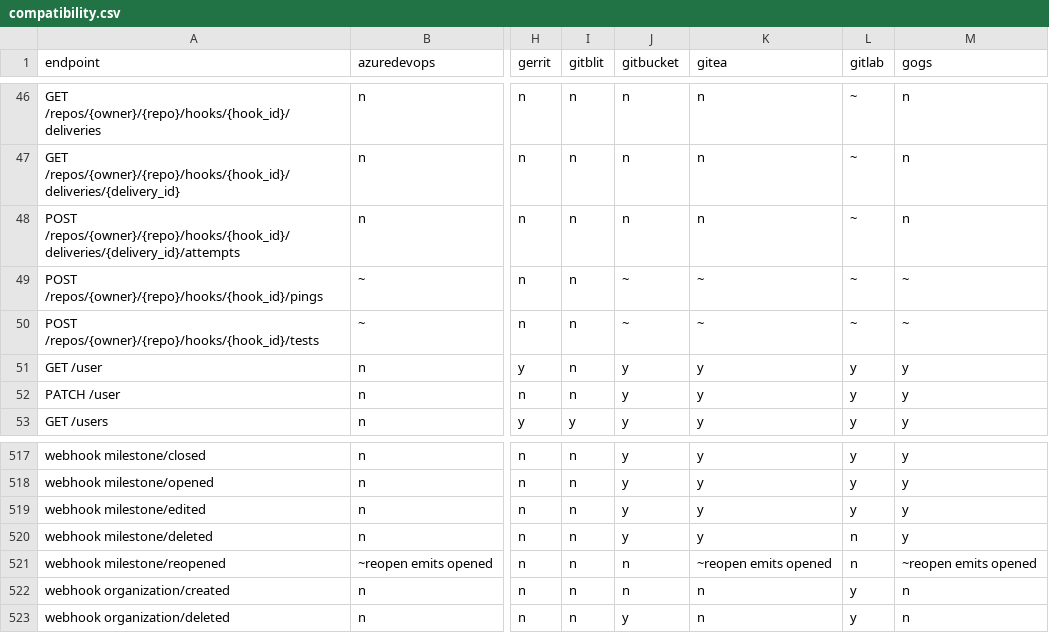
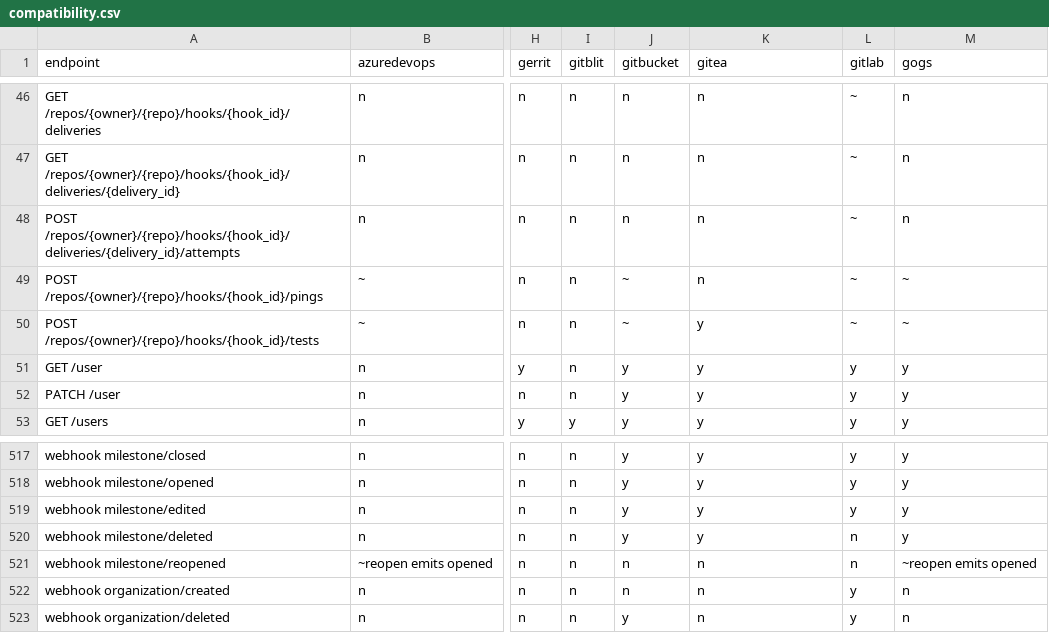
Before and after one commit to rhencke/confusio, a CSV file: site/compatibility.csv, drawn as a sheet; only a part is shown, gaps mark what is left out; the diff names each change by its address in the sheet, - before the commit and + after, or states it on an @@ line.

Commit message:
v3: Webhook — gitea source backend (closes #274) (#364)
Continues the Gitea webhook backend by carrying the proven native
fixture boundary into matching mock-route and live gitea.com coverage
across both delivery shapes. The remaining work fills the compatibility
matrix honestly from that coverage.

Fixes #274.

---

## Work queue

<!-- WORK_QUEUE_START -->

<details><summary>Completed (13)</summary>

- [x] Add Gitea mock routes and live integration <!-- type:spec -->
- [x] Fill Gitea webhook compatibility matrix <!-- type:spec -->
- [x] Assert Gitea normalized deliveries <!-- type:spec -->
- [x] Assert Gitea GitHub-shape deliveries <!-- type:spec -->
- [x] Add Gitea discussion deploy key and ping translations <!--
type:spec -->
- [x] Add Gitea workflow status and security translations <!-- type:spec
-->
- [x] Add Gitea release package and wiki translations <!-- type:spec -->
- [x] Add Gitea repository ref and member translations <!-- type:spec
-->
- [x] Add Gitea pull request and review translations <!-- type:spec -->
- [x] Add Gitea issue label and milestone translations <!-- type:spec
-->
- [x] Add Gitea fixture-driven delivery harness <!-- type:spec -->
- [x] Verify X-Gitea-Signature handling <!-- type:spec -->
- [x] Audit native Gitea webhook events <!-- type:spec -->
</details>
<!-- WORK_QUEUE_END -->

---------

Co-authored-by: Fido Can Code <190991155+FidoCanCode@users.noreply.github.com>

```diff
--- a/site/compatibility.csv
+++ b/site/compatibility.csv
-K49 (gitea): ~
+K49 (gitea): n
-K50 (gitea): ~
+K50 (gitea): y
-K521 (gitea): ~reopen emits opened
+K521 (gitea): n
```
Also changed, not shown: 25 other files.
